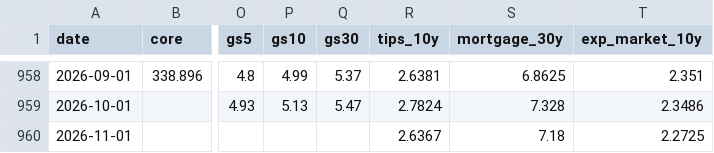
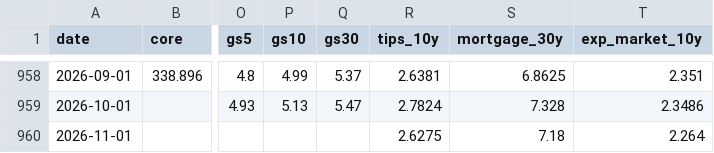
Before and after one commit to ppc1004/us_economic_forecast, a CSV file: data/extra_series.csv, drawn as a sheet; only a part is shown, gaps mark what is left out; the diff names each change by its address in the sheet, - before the commit and + after, or states it on an @@ line.

```diff
--- a/data/extra_series.csv
+++ b/data/extra_series.csv
-R960 (tips_10y): 2.6367
+R960 (tips_10y): 2.6275
-T960 (exp_market_10y): 2.2725
+T960 (exp_market_10y): 2.264
```
